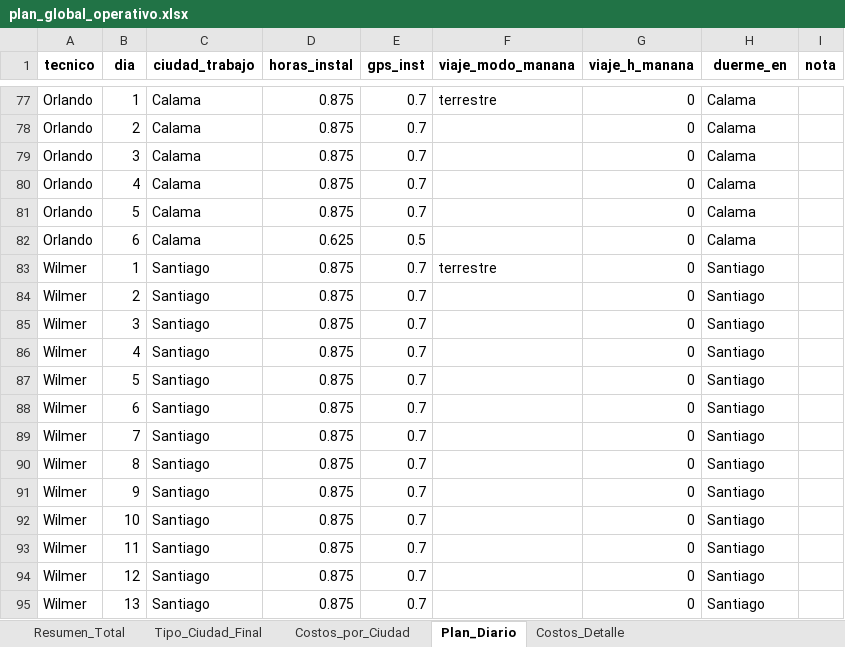
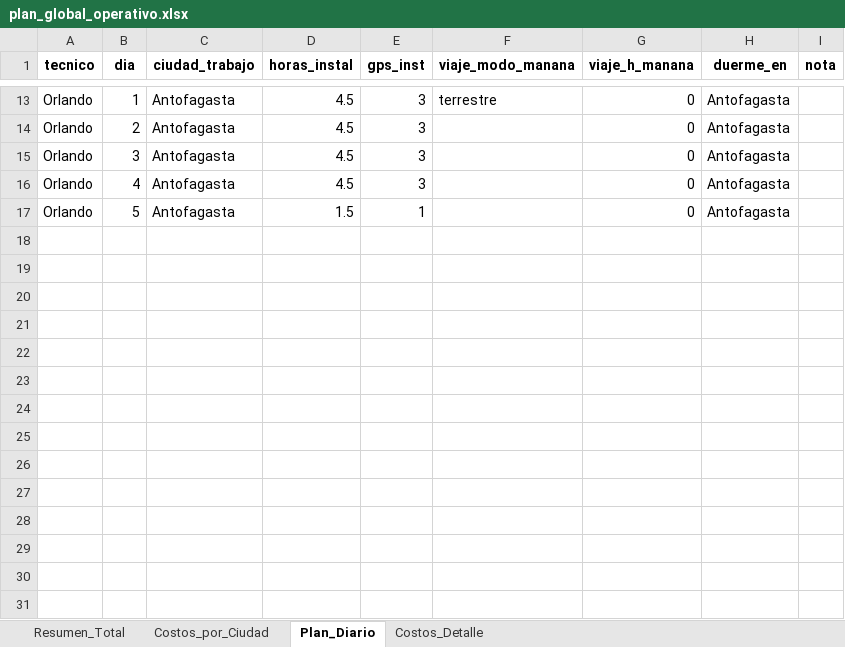
Before and after one commit to christianzv14-coder/Cerebro, an Excel workbook: outputs/plan_global_operativo.xlsx, sheet Plan_Diario, drawn as a sheet; only a part is shown, gaps mark what is left out; values as stored, in another font and other column widths than the file's, no borders; removed rows and columns are numbered as before the commit, all else as after; the diff covers the shown part only; the diff names each change by its address in the sheet, - before the commit and + after, or states it on an @@ line.

Commit message:
Update plan_global_operativo.xlsx

```diff
--- a/outputs/plan_global_operativo.xlsx (sheet Plan_Diario)
+++ b/outputs/plan_global_operativo.xlsx (sheet Plan_Diario)
-sheet tab: Tipo_Ciudad_Final
-C13:C17 (ciudad_trabajo): Calama
+C13:C17 (ciudad_trabajo): Antofagasta
-D13:D16 (horas_instal): 0.875
+D13:D16 (horas_instal): 4.5
-E13:E16 (gps_inst): 0.7
+E13:E16 (gps_inst): 3
-H13:H17 (duerme_en): Calama
+H13:H17 (duerme_en): Antofagasta
-D17 (horas_instal): 0.875
+D17 (horas_instal): 1.5
-E17 (gps_inst): 0.7
+E17 (gps_inst): 1
-row 82: Orlando | 6 | Calama | 0.625 | 0.5 |  | 0 | Calama
-row 83: Wilmer | 1 | Santiago | 0.875 | 0.7 | terrestre | 0 | Santiago
-row 84: Wilmer | 2 | Santiago | 0.875 | 0.7 |  | 0 | Santiago
-row 85: Wilmer | 3 | Santiago | 0.875 | 0.7 |  | 0 | Santiago
-row 86: Wilmer | 4 | Santiago | 0.875 | 0.7 |  | 0 | Santiago
-row 87: Wilmer | 5 | Santiago | 0.875 | 0.7 |  | 0 | Santiago
-row 88: Wilmer | 6 | Santiago | 0.875 | 0.7 |  | 0 | Santiago
-row 89: Wilmer | 7 | Santiago | 0.875 | 0.7 |  | 0 | Santiago
-row 90: Wilmer | 8 | Santiago | 0.875 | 0.7 |  | 0 | Santiago
-row 91: Wilmer | 9 | Santiago | 0.875 | 0.7 |  | 0 | Santiago
-row 92: Wilmer | 10 | Santiago | 0.875 | 0.7 |  | 0 | Santiago
-row 93: Wilmer | 11 | Santiago | 0.875 | 0.7 |  | 0 | Santiago
-row 94: Wilmer | 12 | Santiago | 0.875 | 0.7 |  | 0 | Santiago
-row 95: Wilmer | 13 | Santiago | 0.875 | 0.7 |  | 0 | Santiago
```
Also changed, not shown: 1 added row, 76 removed rows and 20 edited cells elsewhere in this sheet, sheet Costos_por_Ciudad, sheet Costos_Detalle, sheet Resumen_Total.
